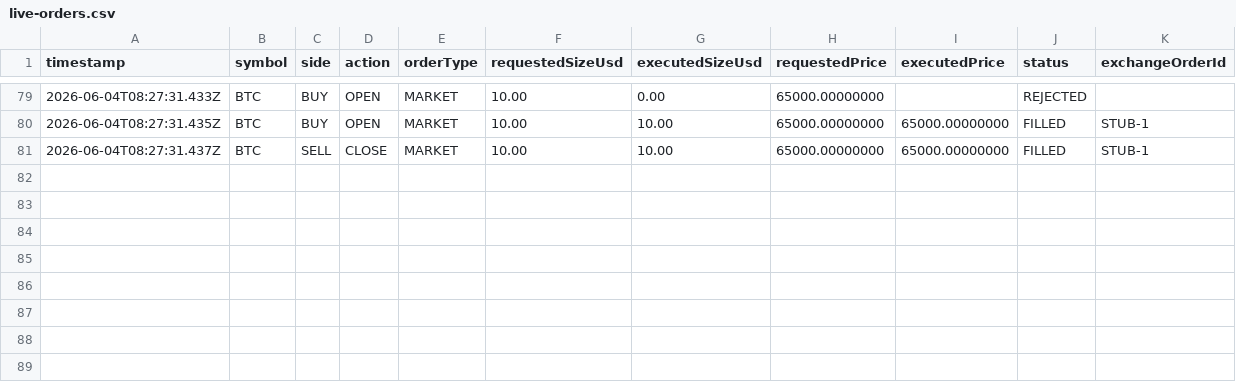
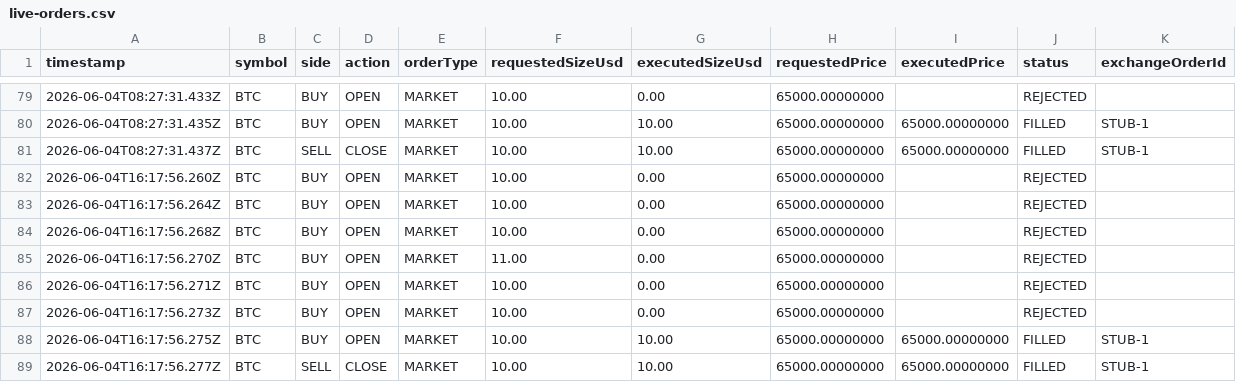
Before and after one commit to Bjproducts/bot, a CSV file: logs/live-orders.csv, drawn as a sheet; only a part is shown, gaps mark what is left out; rows hold the shown columns only; the diff names each change by its address in the sheet, - before the commit and + after, or states it on an @@ line.

```diff
--- a/logs/live-orders.csv
+++ b/logs/live-orders.csv
+row 82: 2026-06-04T16:17:56.260Z | BTC | BUY | OPEN | MARKET | 10.00 | 0.00 | 65000.00000000 |  | REJECTED
+row 83: 2026-06-04T16:17:56.264Z | BTC | BUY | OPEN | MARKET | 10.00 | 0.00 | 65000.00000000 |  | REJECTED
+row 84: 2026-06-04T16:17:56.268Z | BTC | BUY | OPEN | MARKET | 10.00 | 0.00 | 65000.00000000 |  | REJECTED
+row 85: 2026-06-04T16:17:56.270Z | BTC | BUY | OPEN | MARKET | 11.00 | 0.00 | 65000.00000000 |  | REJECTED
+row 86: 2026-06-04T16:17:56.271Z | BTC | BUY | OPEN | MARKET | 10.00 | 0.00 | 65000.00000000 |  | REJECTED
+row 87: 2026-06-04T16:17:56.273Z | BTC | BUY | OPEN | MARKET | 10.00 | 0.00 | 65000.00000000 |  | REJECTED
+row 88: 2026-06-04T16:17:56.275Z | BTC | BUY | OPEN | MARKET | 10.00 | 10.00 | 65000.00000000 | 65000.00000000 | FILLED | STUB-1
+row 89: 2026-06-04T16:17:56.277Z | BTC | SELL | CLOSE | MARKET | 10.00 | 10.00 | 65000.00000000 | 65000.00000000 | FILLED | STUB-1
```
Also changed, not shown: logs/attribution-pipeline-test/trades.csv, 19 other files.
